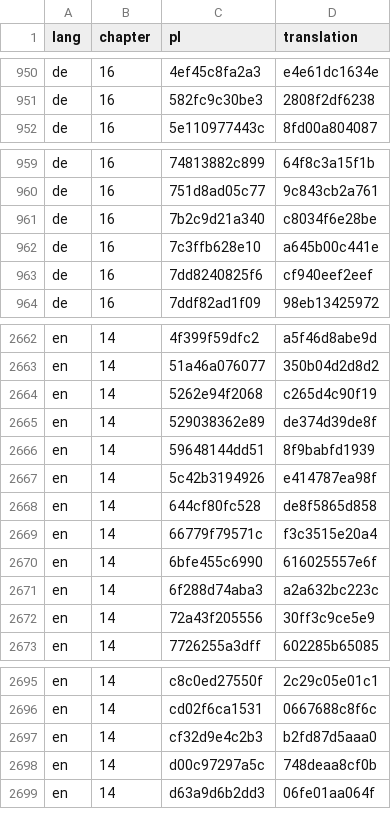
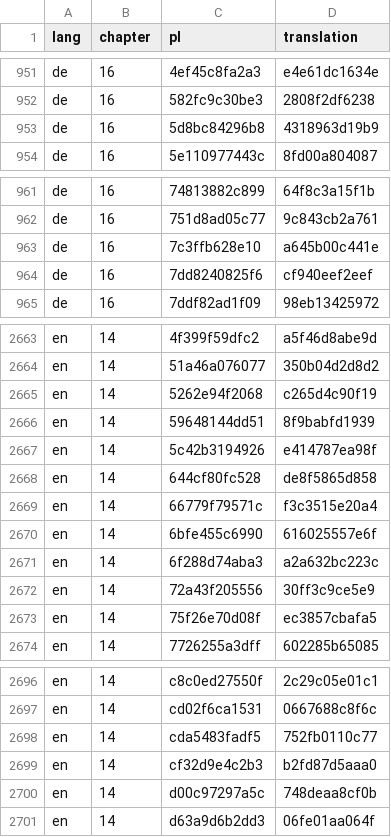
Before and after one commit to aronsommer/klucz, a TSV file: data/translation_sync.tsv, drawn as a sheet; only a part is shown, gaps mark what is left out; the diff covers the shown part only.

```diff
--- a/data/translation_sync.tsv
+++ b/data/translation_sync.tsv
@@ -951,2 +952,3 @@ de	16	4ef45c8fa2a3	e4e61dc1634e
 de	16	582fc9c30be3	2808f2df6238
+de	16	5d8bc84296b8	4318963d19b9
 de	16	5e110977443c	8fd00a804087
@@ -960,3 +962,2 @@ de	16	74813882c899	64f8c3a15f1b
 de	16	751d8ad05c77	9c843cb2a761
-de	16	7b2c9d21a340	c8034f6e28be
 de	16	7c3ffb628e10	a645b00c441e
@@ -2664,3 +2665,2 @@ en	14	51a46a076077	350b04d2d8d2
 en	14	5262e94f2068	c265d4c90f19
-en	14	529038362e89	de374d39de8f
 en	14	59648144dd51	8f9babfd1939
@@ -2672,2 +2672,3 @@ en	14	6f288d74aba3	a2a632bc223c
 en	14	72a43f205556	30ff3c9ce5e9
+en	14	75f26e70d08f	ec3857cbafa5
 en	14	7726255a3dff	602285b65085
@@ -2696,2 +2697,3 @@ en	14	c8c0ed27550f	2c29c05e01c1
 en	14	cd02f6ca1531	0667688c8f6c
+en	14	cda5483fadf5	752fb0110c77
 en	14	cf32d9e4c2b3	b2fd87d5aaa0
```
Also changed, not shown: 5 added rows and 4 removed rows elsewhere in this file, data/wiktionary.tsv, 13 other files.
